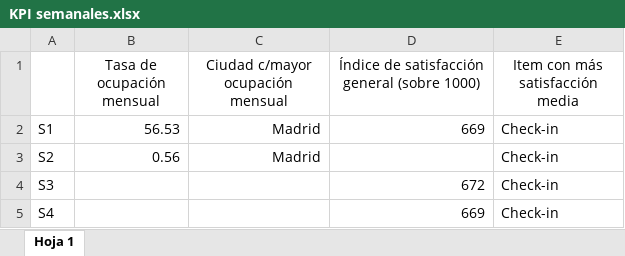
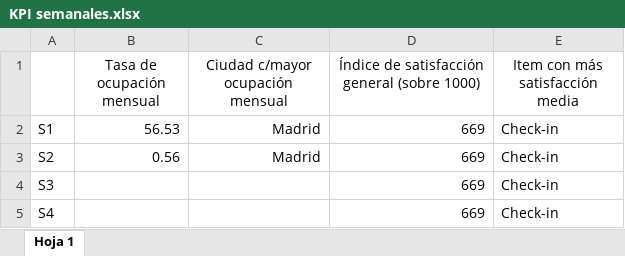
Before and after one commit to MarinaTorba/PersonalDataProrjects, an Excel workbook: Equip_E/Data/KPI semanales.xlsx, sheet Hoja 1, drawn as a sheet; values as stored, in another font and other column widths than the file's, no borders; the diff names each change by its address in the sheet, - before the commit and + after, or states it on an @@ line.

Commit message:
KPI semanal actualización

```diff
--- a/Equip_E/Data/KPI semanales.xlsx (sheet Hoja 1)
+++ b/Equip_E/Data/KPI semanales.xlsx (sheet Hoja 1)
-D3: (empty)
+D3: 669
-D4: 672
+D4: 669
```
Also changed, not shown: 1 other file.
